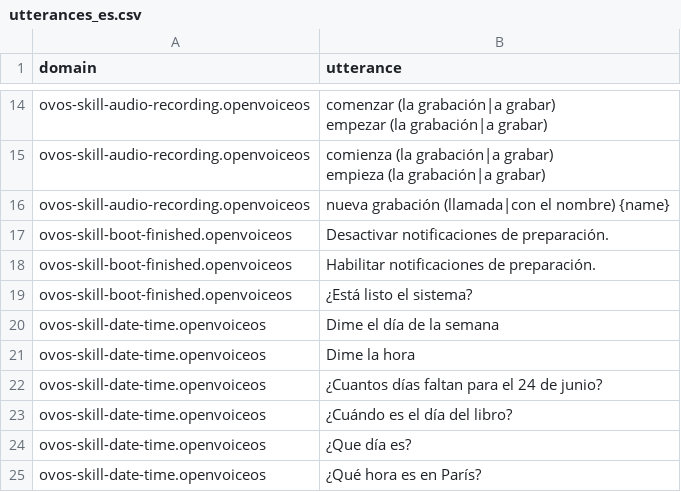
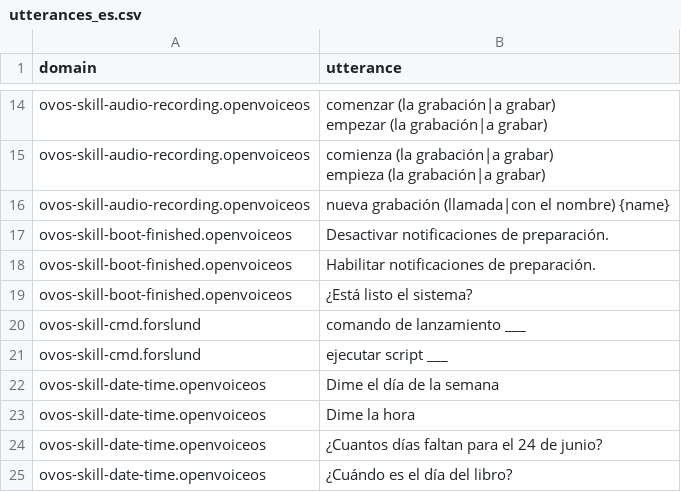
Before and after one commit to OpenVoiceOS/lang-support-tracker, a CSV file: skills/utterances_es.csv, drawn as a sheet; only a part is shown, gaps mark what is left out; the shorter side is filled out with more unchanged rows.

```diff
--- a/skills/utterances_es.csv
+++ b/skills/utterances_es.csv
@@ -21,2 +21,4 @@ ovos-skill-boot-finished.openvoiceos,"Habilitar notificaciones de preparación."
 ovos-skill-boot-finished.openvoiceos,"¿Está listo el sistema?"
+ovos-skill-cmd.forslund,"comando de lanzamiento ___"
+ovos-skill-cmd.forslund,"ejecutar script ___"
 ovos-skill-date-time.openvoiceos,"Dime el día de la semana"
```
Also changed, not shown: skills/utterances_ca.csv, skills/utterances_gl.csv, 9 other files.
